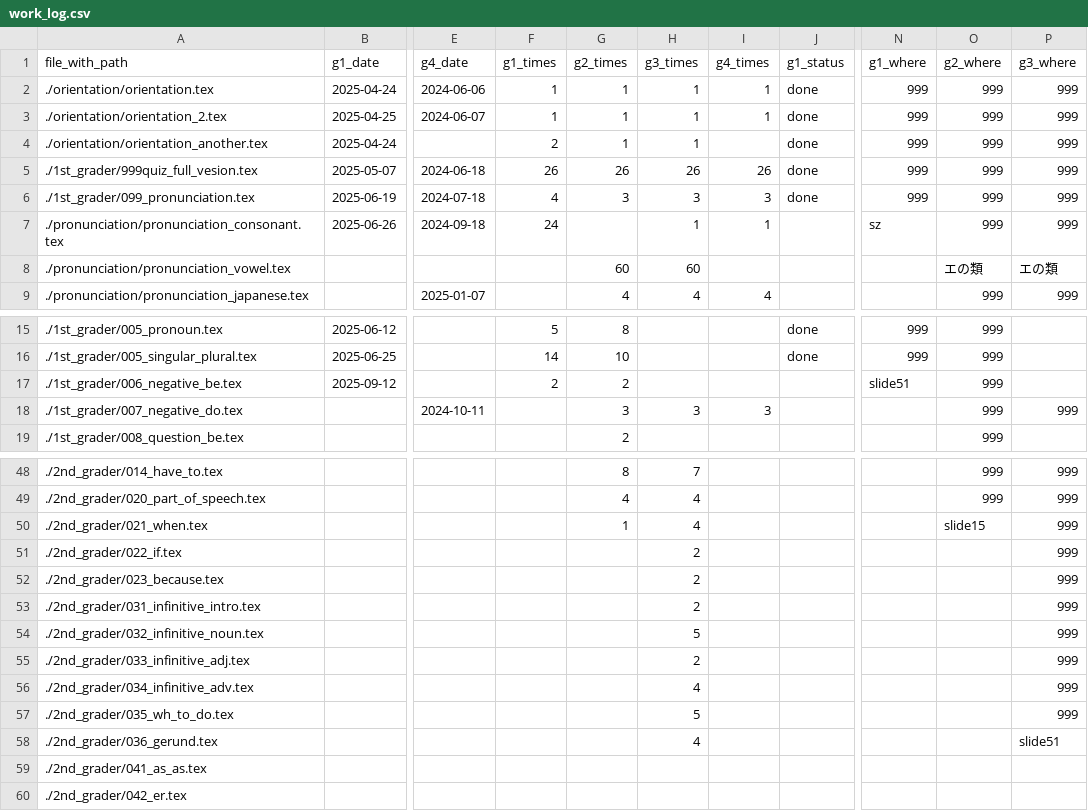
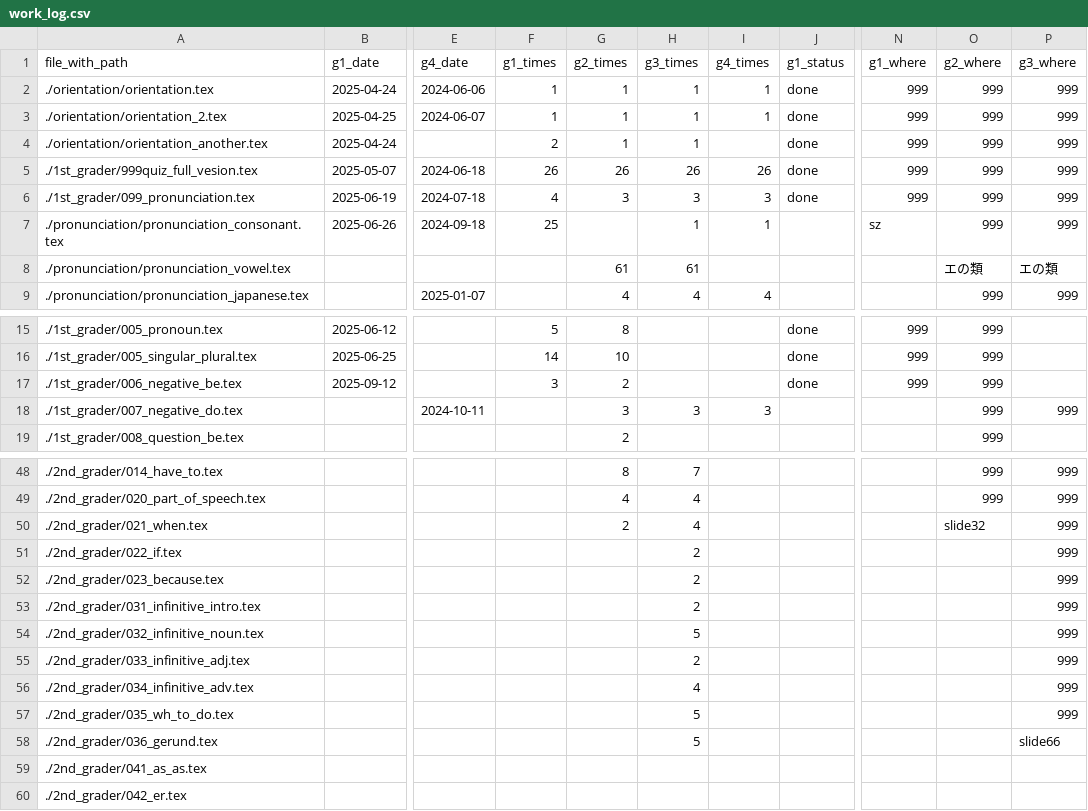
Before and after one commit to iotsuka1958/english_slides, a CSV file: work_log.csv, drawn as a sheet; only a part is shown, gaps mark what is left out; the diff names each change by its address in the sheet, - before the commit and + after, or states it on an @@ line.

```diff
--- a/work_log.csv
+++ b/work_log.csv
-F7 (g1_times): 24
+F7 (g1_times): 25
-G8 (g2_times): 60
+G8 (g2_times): 61
-H8 (g3_times): 60
+H8 (g3_times): 61
-F17 (g1_times): 2
+F17 (g1_times): 3
-J17 (g1_status): (empty)
+J17 (g1_status): done
-N17 (g1_where): slide51
+N17 (g1_where): 999
-G50 (g2_times): 1
+G50 (g2_times): 2
-O50 (g2_where): slide15
+O50 (g2_where): slide32
-H58 (g3_times): 4
+H58 (g3_times): 5
-P58 (g3_where): slide51
+P58 (g3_where): slide66
```
Also changed, not shown: classroom.csv, 11 other files.
